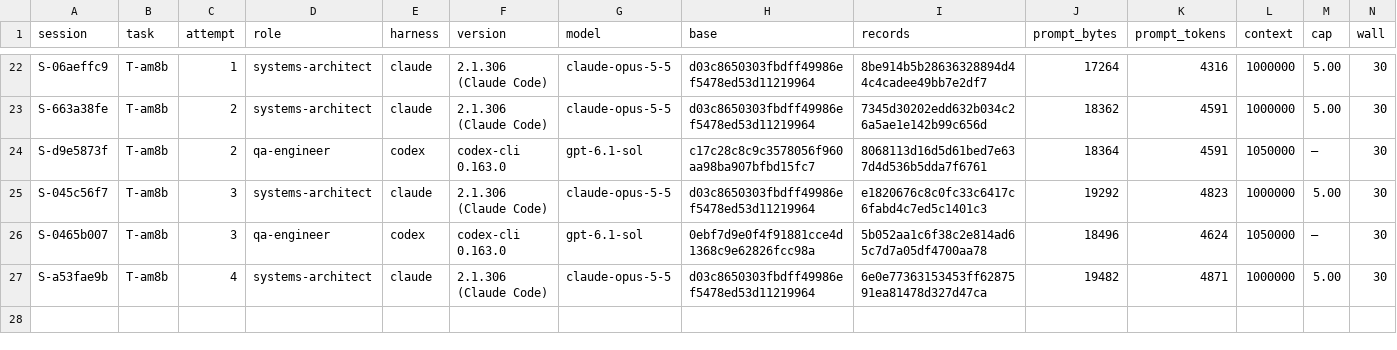
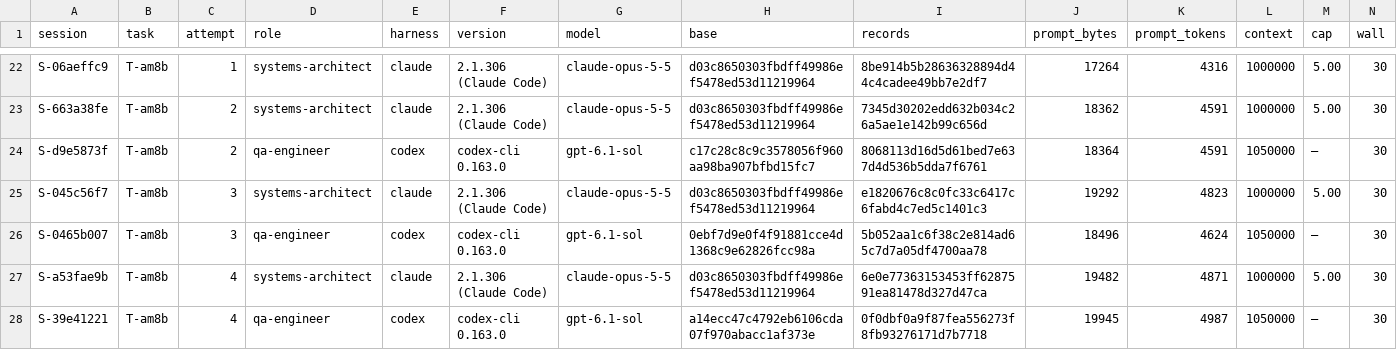
Before and after one commit to pharzam/layup-uat-m2e2, a TSV file: sessions.tsv, drawn as a sheet; only a part is shown, gaps mark what is left out; rows hold the shown columns only; the diff names each change by its address in the sheet, - before the commit and + after, or states it on an @@ line.

```diff
--- a/sessions.tsv
+++ b/sessions.tsv
+row 28: S-39e41221 | T-am8b | 4 | qa-engineer | codex | codex-cli 0.163.0 | gpt-6.1-sol | a14ecc47c4792eb6106cda07f970abacc1af373e | 0f0dbf0a9f87fea556273f8fb93276171d7b7718 | 19945 | 4987 | 1050000 | — | 30
```
Also changed, not shown: tasks/T-am8b/events.tsv.
